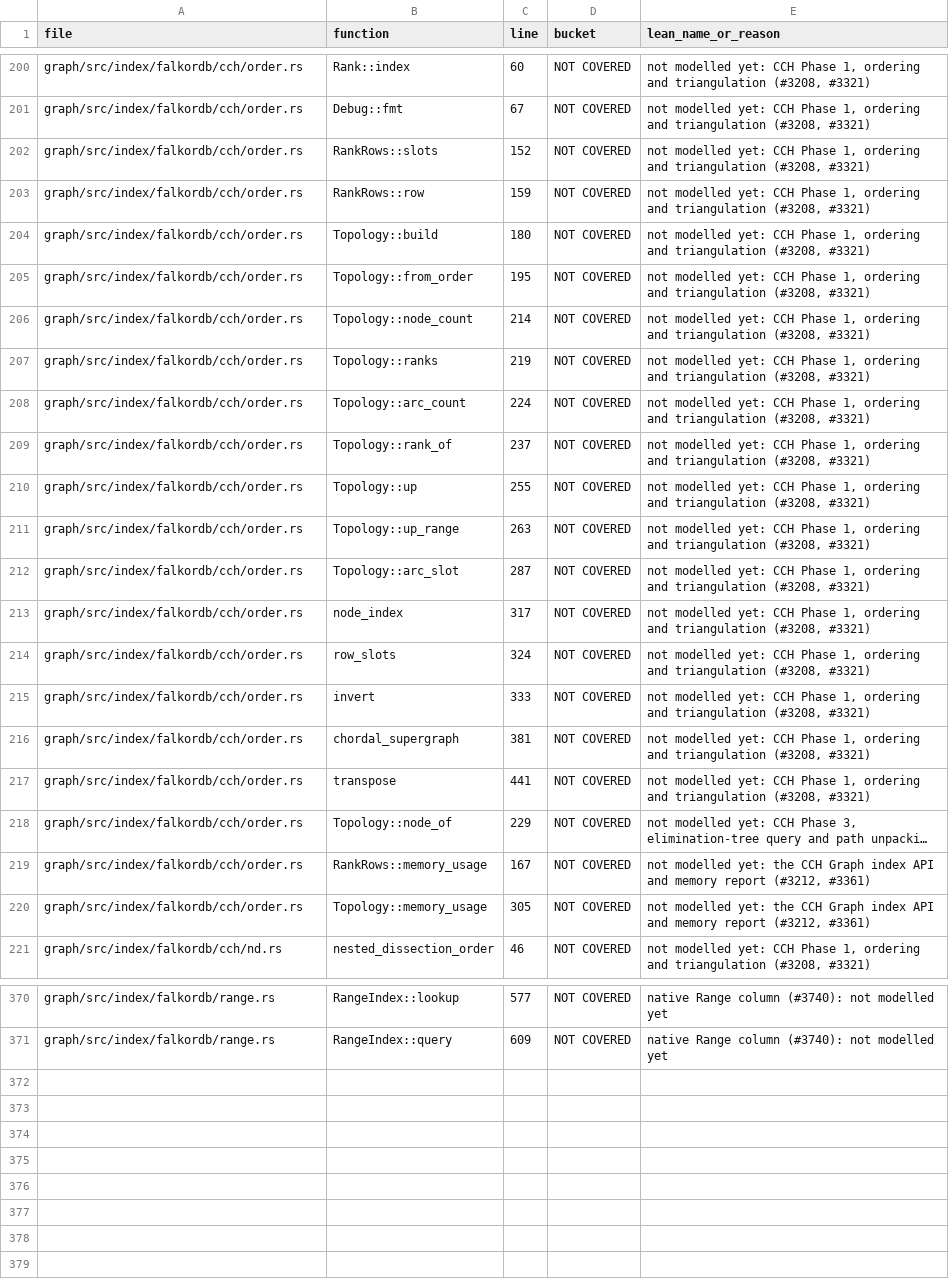
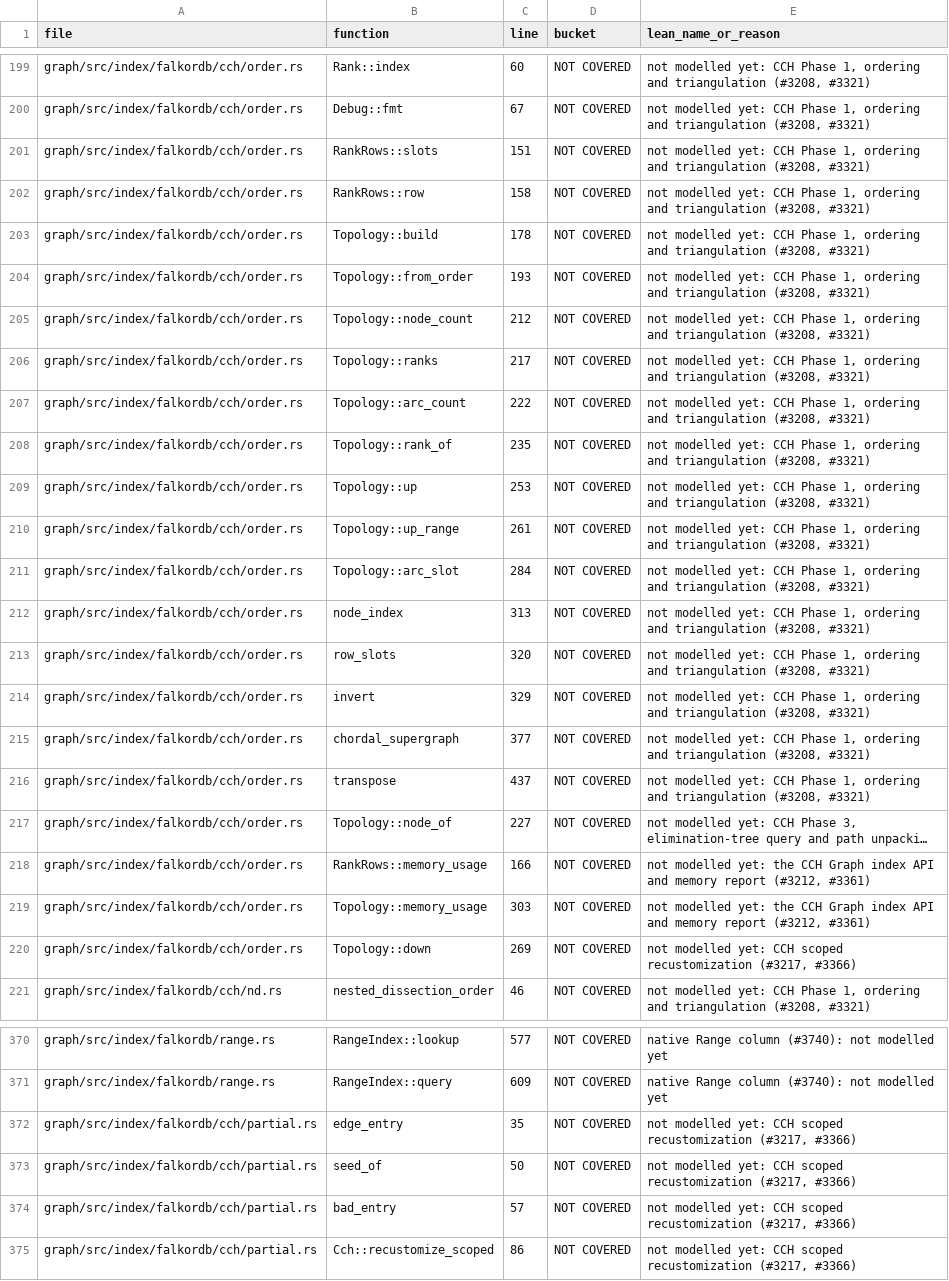
Before and after one commit to FalkorDB/FalkorDB, a TSV file: proofs/native_index/COVERAGE.tsv, drawn as a sheet; only a part is shown, gaps mark what is left out; long unchanged cells end in …; addresses are those after the commit; the diff covers the shown part only; the diff names each change by its address in the sheet, - before the commit and + after, or states it on an @@ line.

```diff
--- a/proofs/native_index/COVERAGE.tsv
+++ b/proofs/native_index/COVERAGE.tsv
-C201 (line): 152
+C201 (line): 151
-C202 (line): 159
+C202 (line): 158
-C203 (line): 180
+C203 (line): 178
-C204 (line): 195
+C204 (line): 193
-C205 (line): 214
+C205 (line): 212
-C206 (line): 219
+C206 (line): 217
-C207 (line): 224
+C207 (line): 222
-C208 (line): 237
+C208 (line): 235
-C209 (line): 255
+C209 (line): 253
-C210 (line): 263
+C210 (line): 261
-C211 (line): 287
+C211 (line): 284
-C212 (line): 317
+C212 (line): 313
-C213 (line): 324
+C213 (line): 320
-C214 (line): 333
+C214 (line): 329
-C215 (line): 381
+C215 (line): 377
-C216 (line): 441
+C216 (line): 437
-C217 (line): 229
+C217 (line): 227
-C218 (line): 167
+C218 (line): 166
-C219 (line): 305
+C219 (line): 303
+row 220: graph/src/index/falkordb/cch/order.rs | Topology::down | 269 | NOT COVERED | not modelled yet: CCH scoped recustomization (#3217, #3366)
+row 372: graph/src/index/falkordb/cch/partial.rs | edge_entry | 35 | NOT COVERED | not modelled yet: CCH scoped recustomization (#3217, #3366)
+row 373: graph/src/index/falkordb/cch/partial.rs | seed_of | 50 | NOT COVERED | not modelled yet: CCH scoped recustomization (#3217, #3366)
+row 374: graph/src/index/falkordb/cch/partial.rs | bad_entry | 57 | NOT COVERED | not modelled yet: CCH scoped recustomization (#3217, #3366)
+row 375: graph/src/index/falkordb/cch/partial.rs | Cch::recustomize_scoped | 86 | NOT COVERED | not modelled yet: CCH scoped recustomization (#3217, #3366)
```
Also changed, not shown: 1 removed row elsewhere in this file.
